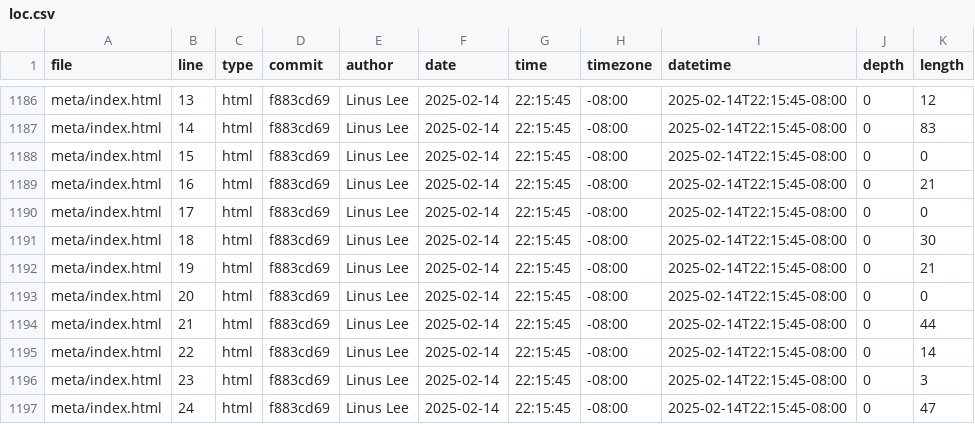
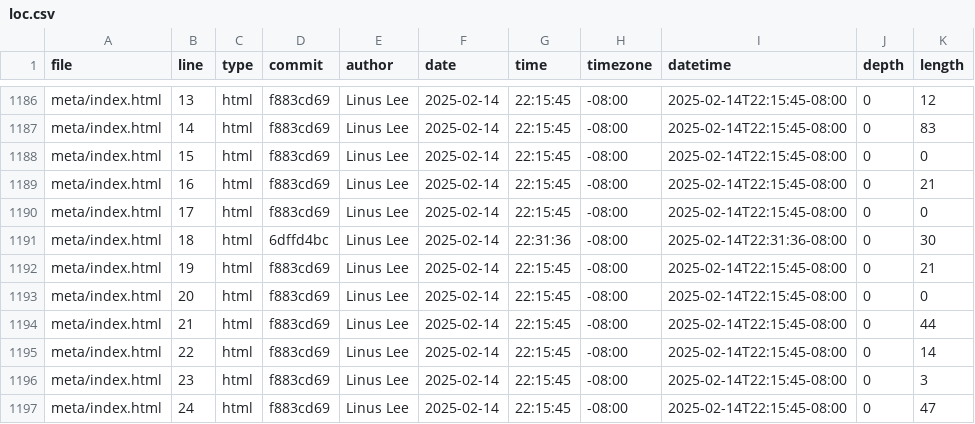
Before and after one commit to Linusdsnoif/portfolio, a CSV file: meta/loc.csv, drawn as a sheet; only a part is shown, gaps mark what is left out.

```diff
--- a/meta/loc.csv
+++ b/meta/loc.csv
@@ -1190,3 +1190,3 @@ meta/index.html,16,html,f883cd69,Linus Lee,2025-02-14,22:15:45,-08:00,2025-02-14
 meta/index.html,17,html,f883cd69,Linus Lee,2025-02-14,22:15:45,-08:00,2025-02-14T22:15:45-08:00,0,0
-meta/index.html,18,html,f883cd69,Linus Lee,2025-02-14,22:15:45,-08:00,2025-02-14T22:15:45-08:00,0,30
+meta/index.html,18,html,6dffd4bc,Linus Lee,2025-02-14,22:31:36,-08:00,2025-02-14T22:31:36-08:00,0,30
 meta/index.html,19,html,f883cd69,Linus Lee,2025-02-14,22:15:45,-08:00,2025-02-14T22:15:45-08:00,0,21
```
